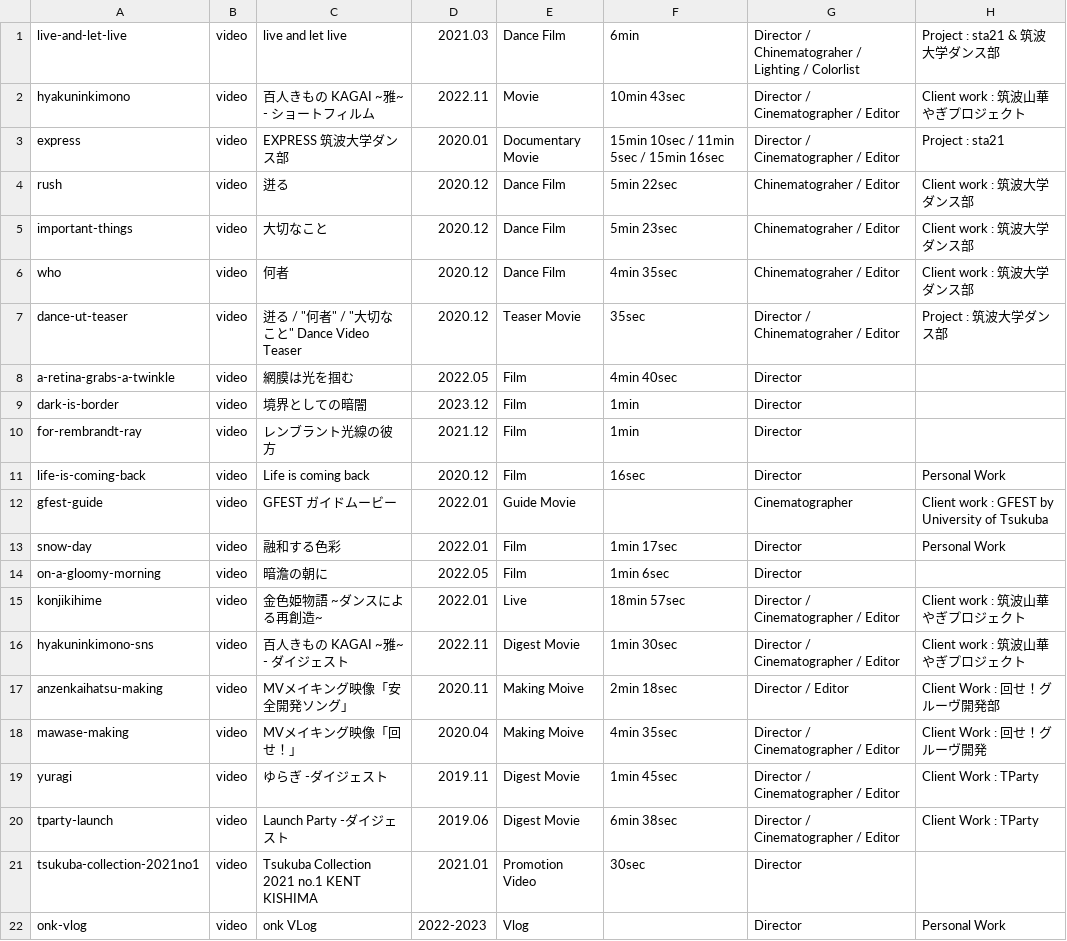
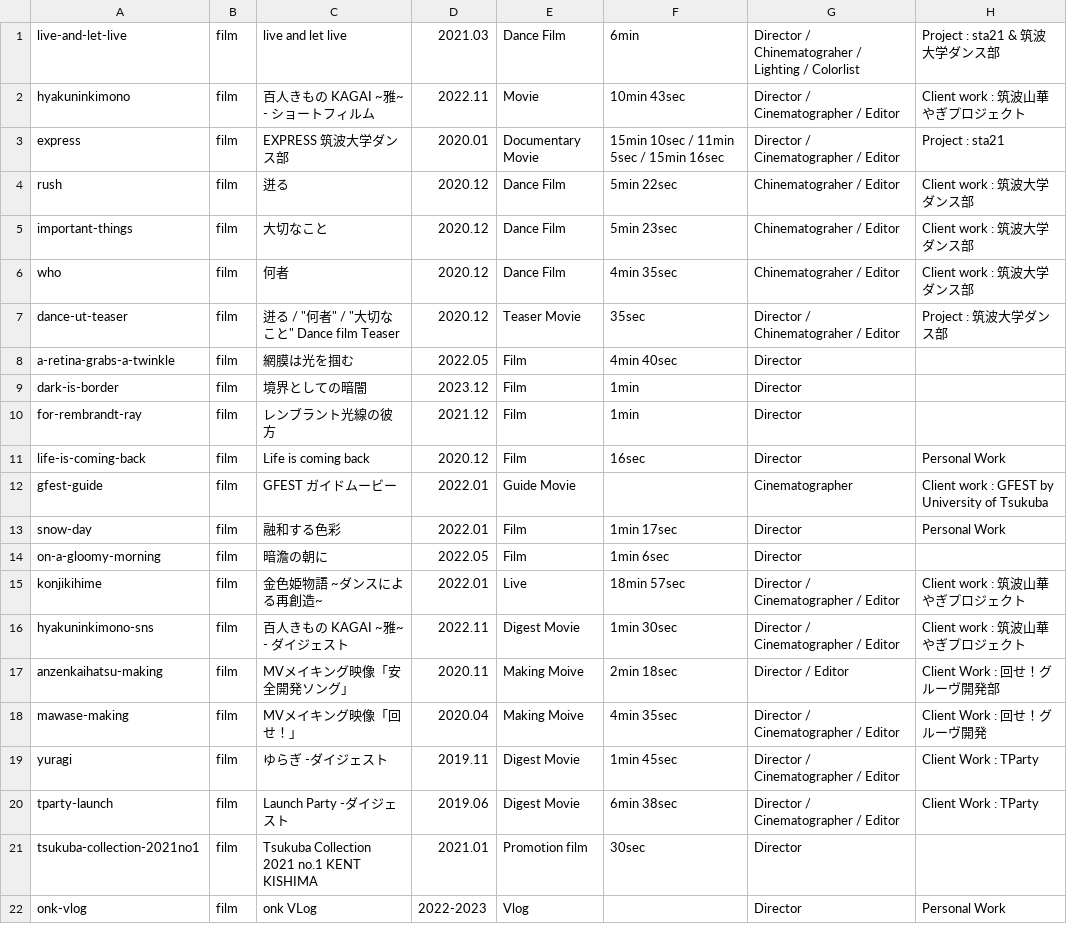
Before and after one commit to tomoya-onuki/tomoya-onunki.github.io, a CSV file: res/film/contentsTree.csv, drawn as a sheet.

```diff
--- a/res/film/contentsTree.csv
+++ b/res/film/contentsTree.csv
@@ -1,22 +1,22 @@
-live-and-let-live,video,live and let live,2021.03,Dance Film,6min,Director / Chinematograher /  Lighting / Colorlist,Project : sta21 & 筑波大学ダンス部
-hyakuninkimono,video,百人きもの KAGAI ~雅~ - ショートフィルム,2022.11,Movie,10min 43sec,Director / Cinematographer / Editor,Client work : 筑波山華やぎプロジェクト
-express,video,EXPRESS 筑波大学ダンス部,2020.01,Documentary Movie,15min 10sec / 11min 5sec / 15min 16sec,Director / Cinematographer / Editor,Project : sta21
-rush,video,迸る,2020.12,Dance Film,5min 22sec,Chinematograher / Editor,Client work : 筑波大学ダンス部
-important-things,video,大切なこと,2020.12,Dance Film,5min 23sec,Chinematograher / Editor,Client work : 筑波大学ダンス部
-who,video,何者,2020.12,Dance Film,4min 35sec,Chinematograher / Editor,Client work : 筑波大学ダンス部
-dance-ut-teaser,video,"迸る / ""何者"" / ""大切なこと"" Dance Video Teaser",2020.12,Teaser Movie,35sec,Director / Chinematograher / Editor,Project : 筑波大学ダンス部
-a-retina-grabs-a-twinkle,video,網膜は光を掴む,2022.05,Film,4min 40sec,Director,
-dark-is-border,video,境界としての暗闇,2023.12,Film,1min,Director,
-for-rembrandt-ray,video,レンブラント光線の彼方,2021.12,Film,1min,Director,
-life-is-coming-back,video,Life is coming back,2020.12,Film,16sec,Director,Personal Work
-gfest-guide,video,GFEST ガイドムービー,2022.01,Guide Movie,,Cinematographer,Client work : GFEST by University of Tsukuba
-snow-day,video,融和する色彩,2022.01,Film,1min 17sec,Director,Personal Work
-on-a-gloomy-morning,video,暗澹の朝に,2022.05,Film,1min 6sec,Director,
-konjikihime,video,金色姫物語 ~ダンスによる再創造~,2022.01,Live,18min 57sec,Director / Cinematographer / Editor,Client work : 筑波山華やぎプロジェクト
-hyakuninkimono-sns,video,百人きもの KAGAI ~雅~ - ダイジェスト,2022.11,Digest Movie,1min 30sec,Director / Cinematographer / Editor,Client work : 筑波山華やぎプロジェクト
-anzenkaihatsu-making,video,MVメイキング映像「安全開発ソング」,2020.11,Making Moive,2min 18sec,Director / Editor,Client Work : 回せ！グルーヴ開発部
-mawase-making,video,MVメイキング映像「回せ！」,2020.04,Making Moive,4min 35sec,Director / Cinematographer / Editor,Client Work : 回せ！グルーヴ開発
-yuragi,video,ゆらぎ -ダイジェスト,2019.11,Digest Movie,1min 45sec,Director / Cinematographer / Editor,Client Work : TParty
-tparty-launch,video,Launch Party -ダイジェスト,2019.06,Digest Movie,6min 38sec,Director / Cinematographer / Editor,Client Work : TParty
-tsukuba-collection-2021no1,video,Tsukuba Collection 2021 no.1 KENT KISHIMA,2021.01,Promotion Video,30sec,Director,
-onk-vlog,video,onk VLog,2022-2023,Vlog,,Director,Personal Work
+live-and-let-live,film,live and let live,2021.03,Dance Film,6min,Director / Chinematograher /  Lighting / Colorlist,Project : sta21 & 筑波大学ダンス部
+hyakuninkimono,film,百人きもの KAGAI ~雅~ - ショートフィルム,2022.11,Movie,10min 43sec,Director / Cinematographer / Editor,Client work : 筑波山華やぎプロジェクト
+express,film,EXPRESS 筑波大学ダンス部,2020.01,Documentary Movie,15min 10sec / 11min 5sec / 15min 16sec,Director / Cinematographer / Editor,Project : sta21
+rush,film,迸る,2020.12,Dance Film,5min 22sec,Chinematograher / Editor,Client work : 筑波大学ダンス部
+important-things,film,大切なこと,2020.12,Dance Film,5min 23sec,Chinematograher / Editor,Client work : 筑波大学ダンス部
+who,film,何者,2020.12,Dance Film,4min 35sec,Chinematograher / Editor,Client work : 筑波大学ダンス部
+dance-ut-teaser,film,"迸る / ""何者"" / ""大切なこと"" Dance film Teaser",2020.12,Teaser Movie,35sec,Director / Chinematograher / Editor,Project : 筑波大学ダンス部
+a-retina-grabs-a-twinkle,film,網膜は光を掴む,2022.05,Film,4min 40sec,Director,
+dark-is-border,film,境界としての暗闇,2023.12,Film,1min,Director,
+for-rembrandt-ray,film,レンブラント光線の彼方,2021.12,Film,1min,Director,
+life-is-coming-back,film,Life is coming back,2020.12,Film,16sec,Director,Personal Work
+gfest-guide,film,GFEST ガイドムービー,2022.01,Guide Movie,,Cinematographer,Client work : GFEST by University of Tsukuba
+snow-day,film,融和する色彩,2022.01,Film,1min 17sec,Director,Personal Work
+on-a-gloomy-morning,film,暗澹の朝に,2022.05,Film,1min 6sec,Director,
+konjikihime,film,金色姫物語 ~ダンスによる再創造~,2022.01,Live,18min 57sec,Director / Cinematographer / Editor,Client work : 筑波山華やぎプロジェクト
+hyakuninkimono-sns,film,百人きもの KAGAI ~雅~ - ダイジェスト,2022.11,Digest Movie,1min 30sec,Director / Cinematographer / Editor,Client work : 筑波山華やぎプロジェクト
+anzenkaihatsu-making,film,MVメイキング映像「安全開発ソング」,2020.11,Making Moive,2min 18sec,Director / Editor,Client Work : 回せ！グルーヴ開発部
+mawase-making,film,MVメイキング映像「回せ！」,2020.04,Making Moive,4min 35sec,Director / Cinematographer / Editor,Client Work : 回せ！グルーヴ開発
+yuragi,film,ゆらぎ -ダイジェスト,2019.11,Digest Movie,1min 45sec,Director / Cinematographer / Editor,Client Work : TParty
+tparty-launch,film,Launch Party -ダイジェスト,2019.06,Digest Movie,6min 38sec,Director / Cinematographer / Editor,Client Work : TParty
+tsukuba-collection-2021no1,film,Tsukuba Collection 2021 no.1 KENT KISHIMA,2021.01,Promotion film,30sec,Director,
+onk-vlog,film,onk VLog,2022-2023,Vlog,,Director,Personal Work
```
Also changed, not shown: res/art/contentsTree.csv, res/code/contentsTree.csv, 50 other files.
